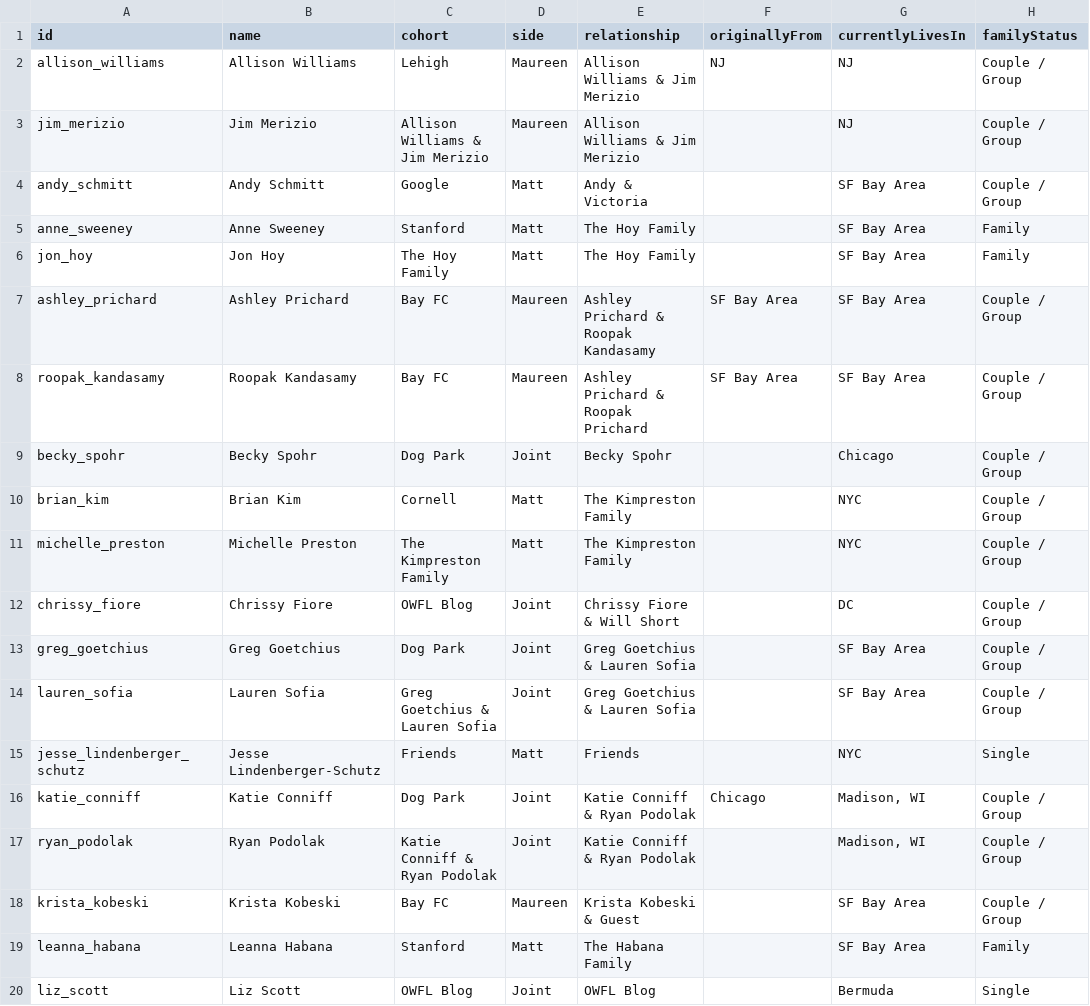
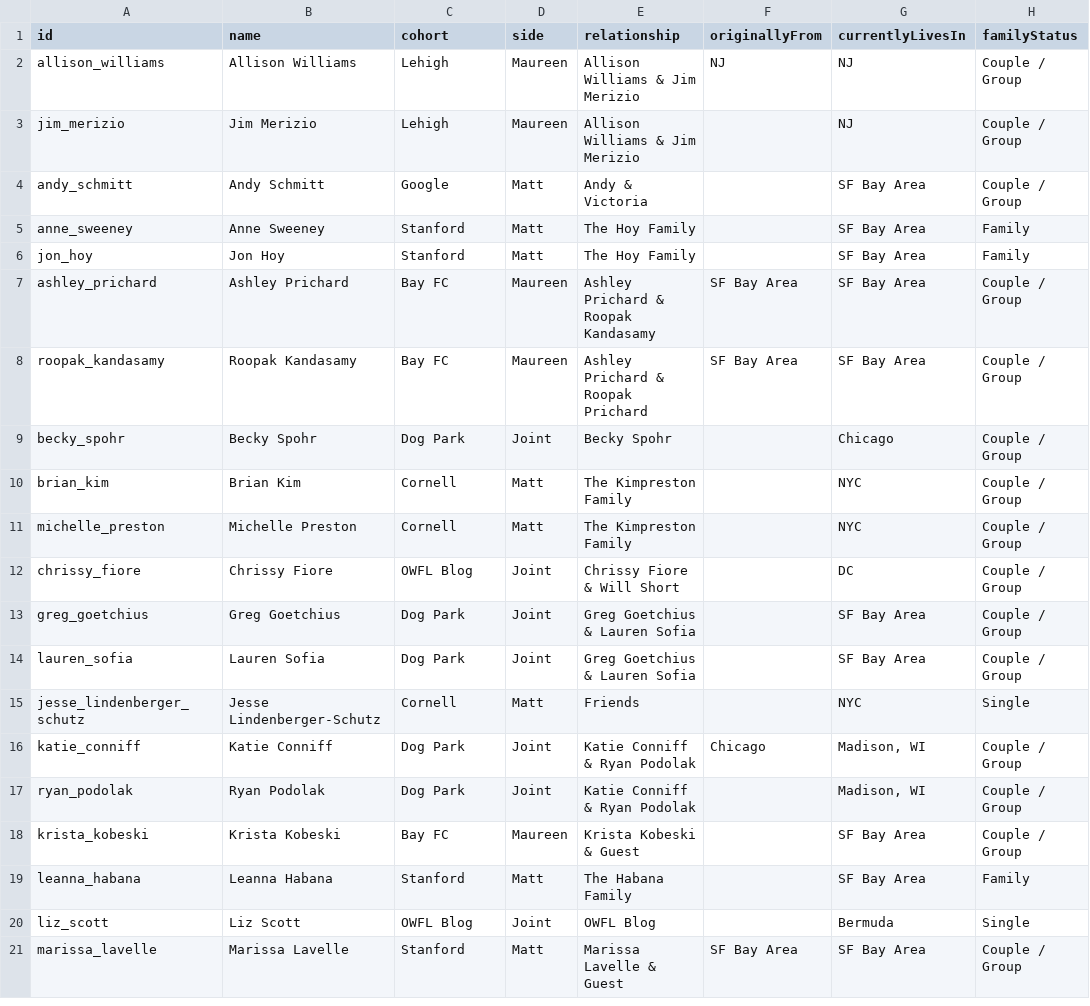
Before and after one commit to mhoying/wedding-graph, a CSV file: public/guests_template.csv, drawn as a sheet; only a part is shown; the shorter side is filled out with more unchanged rows; the diff covers the shown part only; the diff names each change by its address in the sheet, - before the commit and + after, or states it on an @@ line.

Commit message:
Completely remove family and couple cohorts across sampleData.js, CSV, and githubSync

```diff
--- a/public/guests_template.csv
+++ b/public/guests_template.csv
-C3 (cohort): Allison Williams & Jim Merizio
+C3 (cohort): Lehigh
-C6 (cohort): The Hoy Family
+C6 (cohort): Stanford
-C11 (cohort): The Kimpreston Family
+C11 (cohort): Cornell
-C14 (cohort): Greg Goetchius & Lauren Sofia
+C14 (cohort): Dog Park
-C15 (cohort): Friends
+C15 (cohort): Cornell
-C17 (cohort): Katie Conniff & Ryan Podolak
+C17 (cohort): Dog Park
```
Also changed, not shown: 26 edited cells elsewhere in this file, 3 other files.
